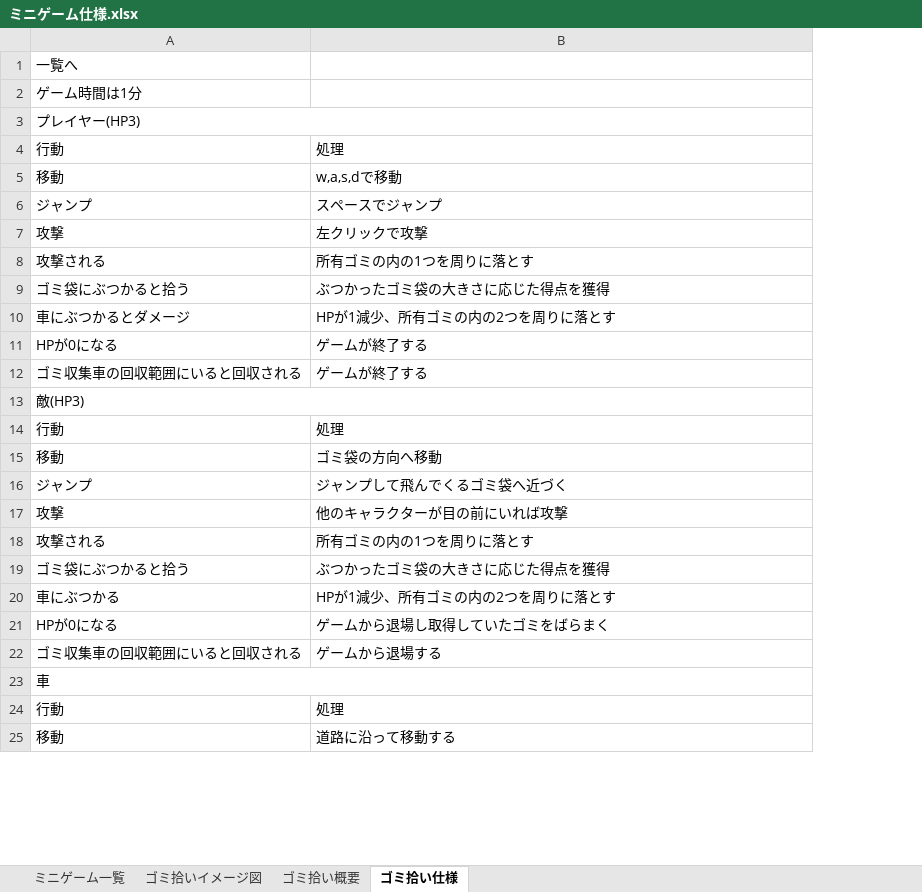
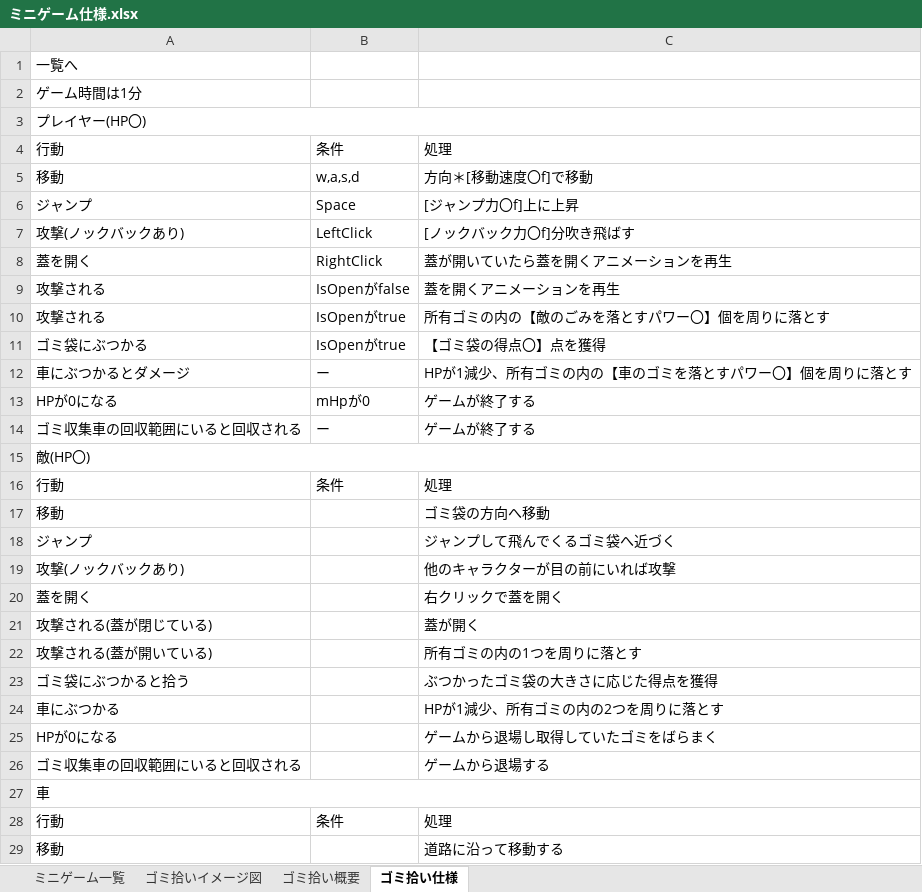
Before and after one commit to 2023Game/13Yoshihara, an Excel workbook: 2年生後期制作/資料/ミニゲーム仕様.xlsx, sheet ゴミ拾い仕様, drawn as a sheet; only a part is shown; values as stored, in another font and other column widths than the file's, no cell formats; removed rows and columns are numbered as before the commit, all else as after; the diff covers the shown part only; the diff names each change by its address in the sheet, - before the commit and + after, or states it on an @@ line.

```diff
--- a/2年生後期制作/資料/ミニゲーム仕様.xlsx (sheet ゴミ拾い仕様)
+++ b/2年生後期制作/資料/ミニゲーム仕様.xlsx (sheet ゴミ拾い仕様)
+column B, rows 4-6: 条件 | w,a,s,d | Space; row 10: IsOpenがtrue; rows 12-16: ー | mHpが0 | ー |  | 条件; row 28: 条件
-A3: プレイヤー(HP3)
+A3: プレイヤー(HP〇)
-C5: w,a,s,dで移動
+C5: 方向＊[移動速度〇f]で移動
-C6: スペースでジャンプ
+C6: [ジャンプ力〇f]上に上昇
-row 7: 攻撃 | 左クリックで攻撃
+row 7: 攻撃(ノックバックあり) | LeftClick | [ノックバック力〇f]分吹き飛ばす
+row 8: 蓋を開く | RightClick | 蓋が開いていたら蓋を開くアニメーションを再生
+row 9: 攻撃される | IsOpenがfalse | 蓋を開くアニメーションを再生
-C10: 所有ゴミの内の1つを周りに落とす
+C10: 所有ゴミの内の【敵のごみを落とすパワー〇】個を周りに落とす
-row 9: ゴミ袋にぶつかると拾う | ぶつかったゴミ袋の大きさに応じた得点を獲得
+row 11: ゴミ袋にぶつかる | IsOpenがtrue | 【ゴミ袋の得点〇】点を獲得
-C12: HPが1減少、所有ゴミの内の2つを周りに落とす
+C12: HPが1減少、所有ゴミの内の【車のゴミを落とすパワー〇】個を周りに落とす
-A15: 敵(HP3)
+A15: 敵(HP〇)
-A19: 攻撃
+A19: 攻撃(ノックバックあり)
+row 20: 蓋を開く |  | 右クリックで蓋を開く
+row 21: 攻撃される(蓋が閉じている) |  | 蓋が開く
-A22: 攻撃される
+A22: 攻撃される(蓋が開いている)
```
Also changed, not shown: 10 added rows and 2 edited cells elsewhere in this sheet, sheet ゴミ拾い概要, cell formats, formulas that keep their value, 20 other files.
